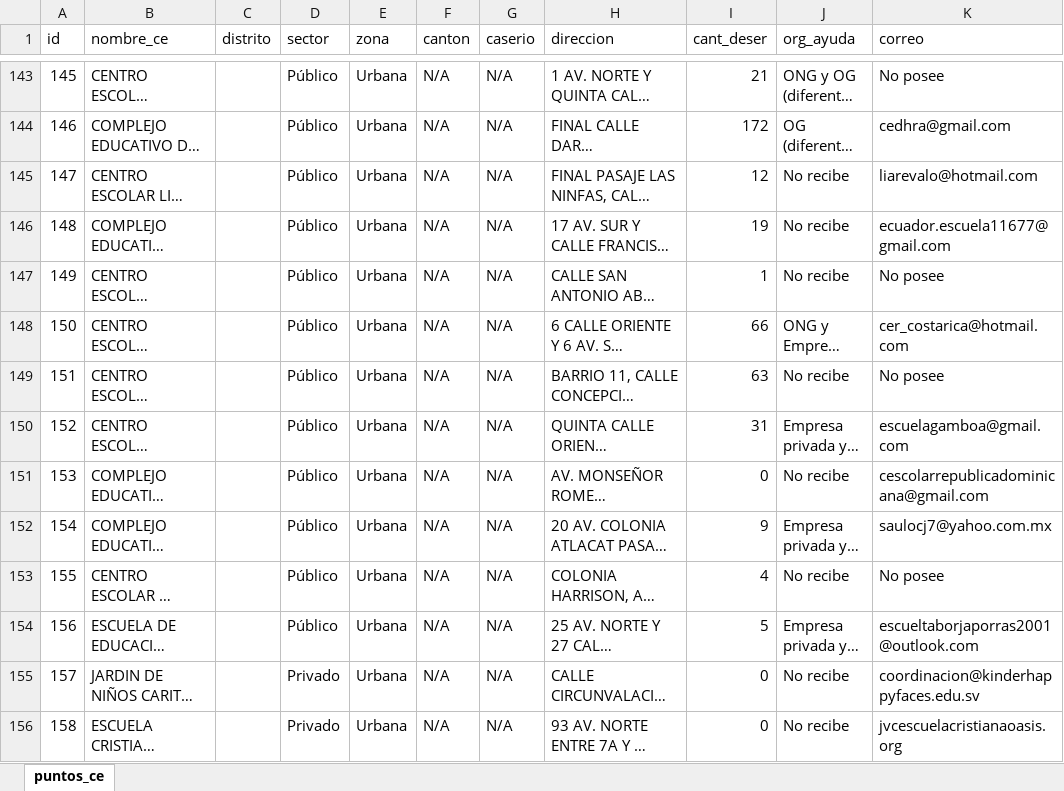
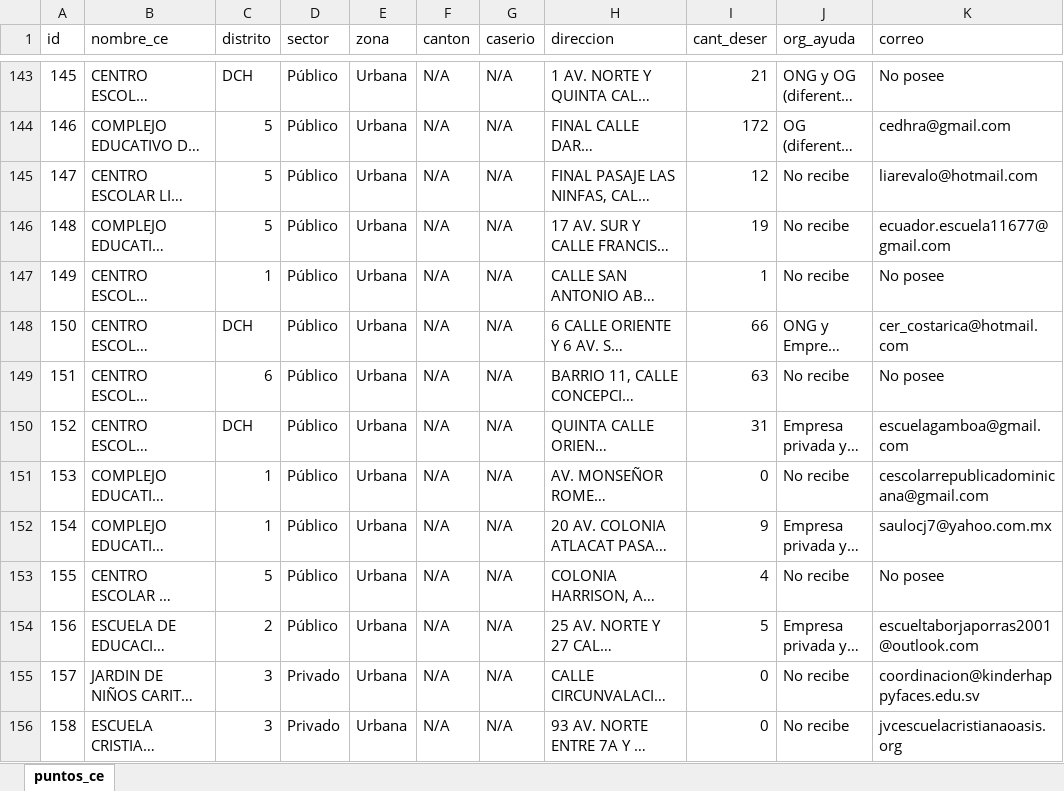
Before and after one commit to JPablo1997/Proyecto_GIS, an Excel workbook: puntos_ce.xlsx, sheet puntos_ce, drawn as a sheet; only a part is shown, gaps mark what is left out; long unchanged cells end in …; values as stored, in another font and other column widths than the file's, no borders; the diff covers the shown part only; the diff names each change by its address in the sheet, - before the commit and + after, or states it on an @@ line.

Commit message:
Finalizando puntos asignados

```diff
--- a/puntos_ce.xlsx (sheet puntos_ce)
+++ b/puntos_ce.xlsx (sheet puntos_ce)
-C143 (distrito): (empty)
+C143 (distrito): DCH
-C144:C146 (distrito): (empty)
+C144:C146 (distrito): 5
-C147 (distrito): (empty)
+C147 (distrito): 1
-C148 (distrito): (empty)
+C148 (distrito): DCH
-C149 (distrito): (empty)
+C149 (distrito): 6
-C150 (distrito): (empty)
+C150 (distrito): DCH
-C151:C152 (distrito): (empty)
+C151:C152 (distrito): 1
-C153 (distrito): (empty)
+C153 (distrito): 5
-C154 (distrito): (empty)
+C154 (distrito): 2
-C155:C156 (distrito): (empty)
+C155:C156 (distrito): 3
```
Also changed, not shown: 62 edited cells elsewhere in this sheet.
